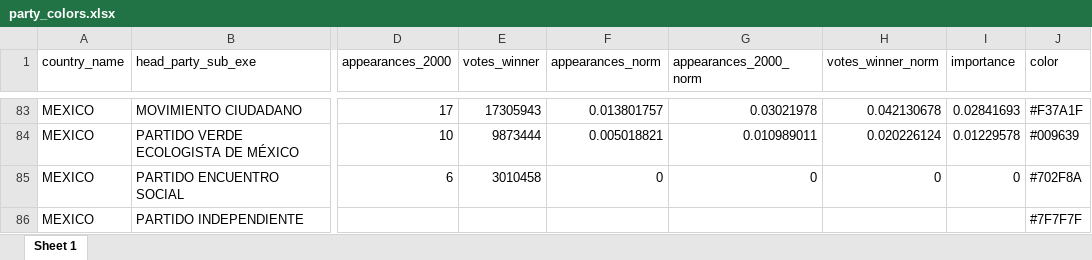
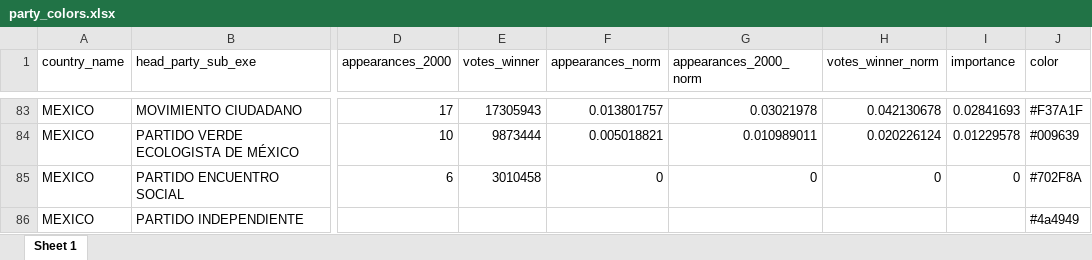
Before and after one commit to fsotoj/spp-data, an Excel workbook: data/party_colors.xlsx, sheet Sheet 1, drawn as a sheet; only a part is shown, gaps mark what is left out; values as stored, in another font and other column widths than the file's, no borders; the diff names each change by its address in the sheet, - before the commit and + after, or states it on an @@ line.

Commit message:
new partido independiente color

```diff
--- a/data/party_colors.xlsx (sheet Sheet 1)
+++ b/data/party_colors.xlsx (sheet Sheet 1)
-J86 (color): #7F7F7F
+J86 (color): #4a4949
```
